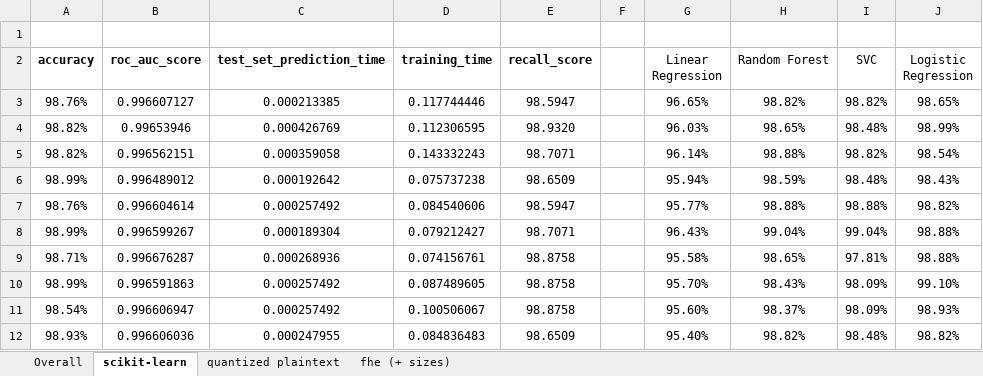
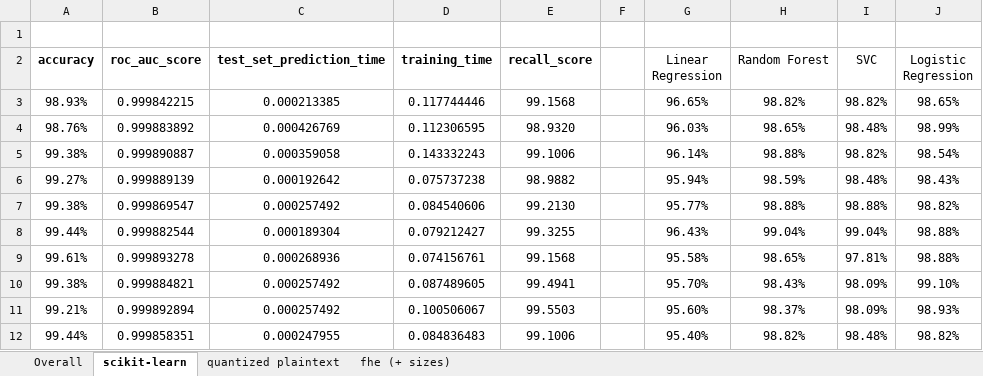
Before and after one commit to bjorgkav/concreteml-covid-classifier, an Excel workbook: ML_Model_Scripts/Performance Data/New performance data.xlsx, sheet scikit-learn, drawn as a sheet; values as stored, in another font and other column widths than the file's, no borders; table styles not drawn; the diff names each change by its address in the sheet, - before the commit and + after, or states it on an @@ line.

```diff
--- a/ML_Model_Scripts/Performance Data/New performance data.xlsx (sheet scikit-learn)
+++ b/ML_Model_Scripts/Performance Data/New performance data.xlsx (sheet scikit-learn)
-A3 (accuracy): 98.76%
+A3 (accuracy): 98.93%
-B3 (roc_auc_score): 0.996607127
+B3 (roc_auc_score): 0.999842215
-E3 (recall_score): 98.5947
+E3 (recall_score): 99.1568
-A4 (accuracy): 98.82%
+A4 (accuracy): 98.76%
-B4 (roc_auc_score): 0.99653946
+B4 (roc_auc_score): 0.999883892
-A5 (accuracy): 98.82%
+A5 (accuracy): 99.38%
-B5 (roc_auc_score): 0.996562151
+B5 (roc_auc_score): 0.999890887
-E5 (recall_score): 98.7071
+E5 (recall_score): 99.1006
-A6 (accuracy): 98.99%
+A6 (accuracy): 99.27%
-B6 (roc_auc_score): 0.996489012
+B6 (roc_auc_score): 0.999889139
-E6 (recall_score): 98.6509
+E6 (recall_score): 98.9882
-A7 (accuracy): 98.76%
+A7 (accuracy): 99.38%
-B7 (roc_auc_score): 0.996604614
+B7 (roc_auc_score): 0.999869547
-E7 (recall_score): 98.5947
+E7 (recall_score): 99.2130
-A8 (accuracy): 98.99%
+A8 (accuracy): 99.44%
-B8 (roc_auc_score): 0.996599267
+B8 (roc_auc_score): 0.999882544
-E8 (recall_score): 98.7071
+E8 (recall_score): 99.3255
-A9 (accuracy): 98.71%
+A9 (accuracy): 99.61%
-B9 (roc_auc_score): 0.996676287
+B9 (roc_auc_score): 0.999893278
-E9 (recall_score): 98.8758
+E9 (recall_score): 99.1568
-A10 (accuracy): 98.99%
+A10 (accuracy): 99.38%
-B10 (roc_auc_score): 0.996591863
+B10 (roc_auc_score): 0.999884821
-E10 (recall_score): 98.8758
+E10 (recall_score): 99.4941
-A11 (accuracy): 98.54%
+A11 (accuracy): 99.21%
-B11 (roc_auc_score): 0.996606947
+B11 (roc_auc_score): 0.999892894
-E11 (recall_score): 98.8758
+E11 (recall_score): 99.5503
-A12 (accuracy): 98.93%
+A12 (accuracy): 99.44%
-B12 (roc_auc_score): 0.996606036
+B12 (roc_auc_score): 0.999858351
-E12 (recall_score): 98.6509
+E12 (recall_score): 99.1006
```
Also changed, not shown: sheet fhe (+ sizes), sheet quantized plaintext, sheet Overall, 35 other files.
